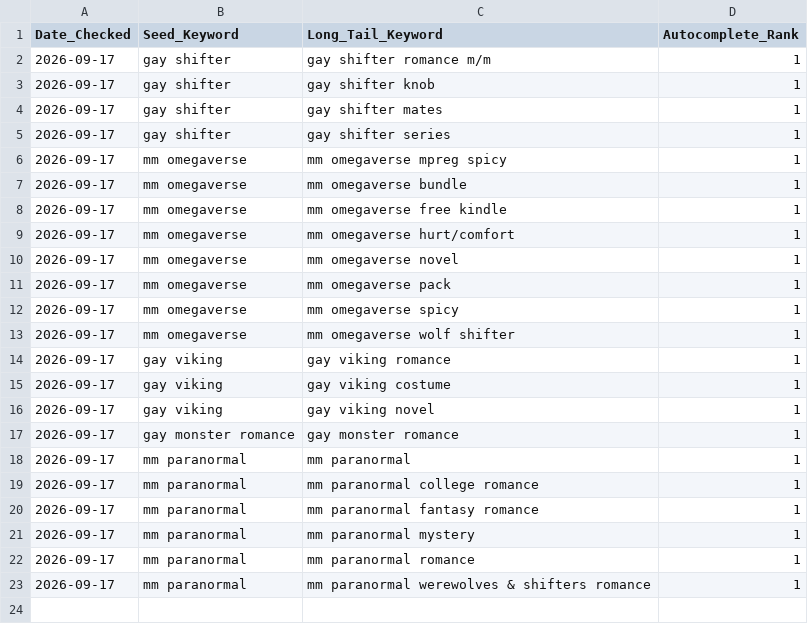
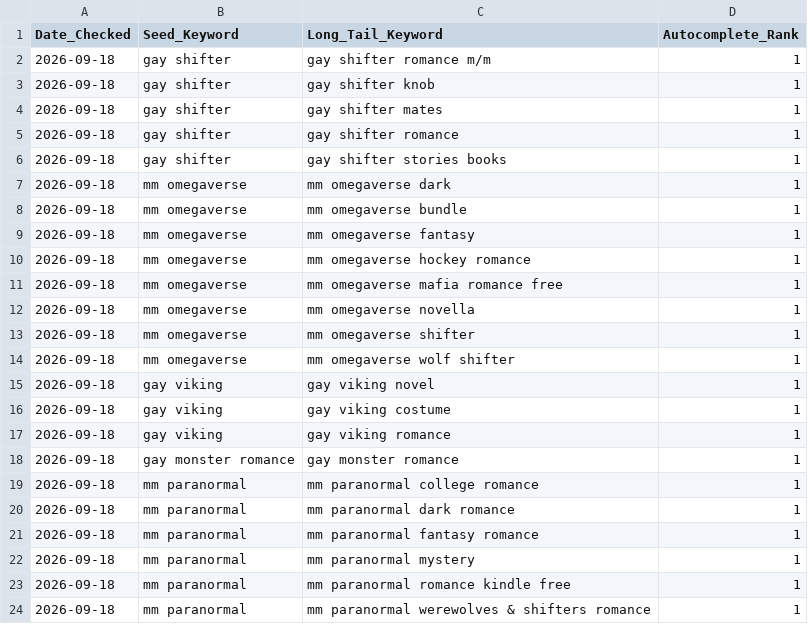
Before and after one commit to Detectiveyee/kdp-backend-data, a CSV file: search_volume_db.csv, drawn as a sheet.

Commit message:
Updated Keyword Search Volume: Fri Sep 18 03:05:07 UTC 2026

```diff
--- a/search_volume_db.csv
+++ b/search_volume_db.csv
@@ -1,23 +1,24 @@
 Date_Checked,Seed_Keyword,Long_Tail_Keyword,Autocomplete_Rank
-2026-09-17,gay shifter,gay shifter romance m/m,1
-2026-09-17,gay shifter,gay shifter knob,1
-2026-09-17,gay shifter,gay shifter mates,1
-2026-09-17,gay shifter,gay shifter series,1
-2026-09-17,mm omegaverse,mm omegaverse mpreg spicy,1
-2026-09-17,mm omegaverse,mm omegaverse bundle,1
-2026-09-17,mm omegaverse,mm omegaverse free kindle,1
-2026-09-17,mm omegaverse,mm omegaverse hurt/comfort,1
-2026-09-17,mm omegaverse,mm omegaverse novel,1
-2026-09-17,mm omegaverse,mm omegaverse pack,1
-2026-09-17,mm omegaverse,mm omegaverse spicy,1
-2026-09-17,mm omegaverse,mm omegaverse wolf shifter,1
-2026-09-17,gay viking,gay viking romance,1
-2026-09-17,gay viking,gay viking costume,1
-2026-09-17,gay viking,gay viking novel,1
-2026-09-17,gay monster romance,gay monster romance,1
-2026-09-17,mm paranormal,mm paranormal,1
-2026-09-17,mm paranormal,mm paranormal college romance,1
-2026-09-17,mm paranormal,mm paranormal fantasy romance,1
-2026-09-17,mm paranormal,mm paranormal mystery,1
-2026-09-17,mm paranormal,mm paranormal romance,1
-2026-09-17,mm paranormal,mm paranormal werewolves & shifters romance,1
+2026-09-18,gay shifter,gay shifter romance m/m,1
+2026-09-18,gay shifter,gay shifter knob,1
+2026-09-18,gay shifter,gay shifter mates,1
+2026-09-18,gay shifter,gay shifter romance,1
+2026-09-18,gay shifter,gay shifter stories books,1
+2026-09-18,mm omegaverse,mm omegaverse dark,1
+2026-09-18,mm omegaverse,mm omegaverse bundle,1
+2026-09-18,mm omegaverse,mm omegaverse fantasy,1
+2026-09-18,mm omegaverse,mm omegaverse hockey romance,1
+2026-09-18,mm omegaverse,mm omegaverse mafia romance free,1
+2026-09-18,mm omegaverse,mm omegaverse novella,1
+2026-09-18,mm omegaverse,mm omegaverse shifter,1
+2026-09-18,mm omegaverse,mm omegaverse wolf shifter,1
+2026-09-18,gay viking,gay viking novel,1
+2026-09-18,gay viking,gay viking costume,1
+2026-09-18,gay viking,gay viking romance,1
+2026-09-18,gay monster romance,gay monster romance,1
+2026-09-18,mm paranormal,mm paranormal college romance,1
+2026-09-18,mm paranormal,mm paranormal dark romance,1
+2026-09-18,mm paranormal,mm paranormal fantasy romance,1
+2026-09-18,mm paranormal,mm paranormal mystery,1
+2026-09-18,mm paranormal,mm paranormal romance kindle free,1
+2026-09-18,mm paranormal,mm paranormal werewolves & shifters romance,1
```
